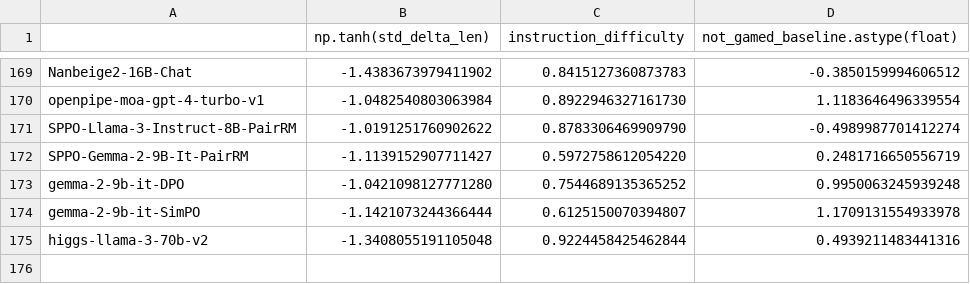
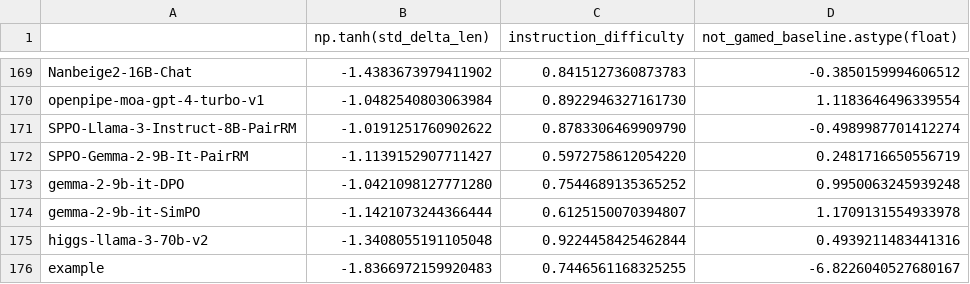
Before and after one commit to tatsu-lab/alpaca_eval, a CSV file: src/alpaca_eval/metrics/weights/weighted_alpaca_eval_gpt4_turbo/length_controlled_v1/baseline_gpt4_1106_preview.csv, drawn as a sheet; only a part is shown, gaps mark what is left out.

```diff
--- a/src/alpaca_eval/metrics/weights/weighted_alpaca_eval_gpt4_turbo/length_controlled_v1/baseline_gpt4_1106_preview.csv
+++ b/src/alpaca_eval/metrics/weights/weighted_alpaca_eval_gpt4_turbo/length_controlled_v1/baseline_gpt4_1106_preview.csv
@@ -175 +175,2 @@ gemma-2-9b-it-SimPO,-1.1421073244366444,0.6125150070394807,1.1709131554933978
 higgs-llama-3-70b-v2,-1.3408055191105048,0.9224458425462844,0.4939211483441316
+example,-1.8366972159920483,0.7446561168325255,-6.8226040527680167
```
Also changed, not shown: 1 other file.
